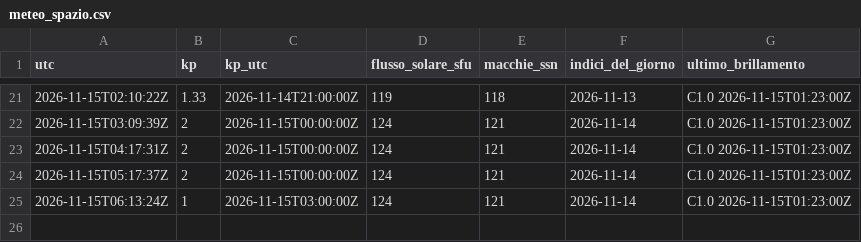
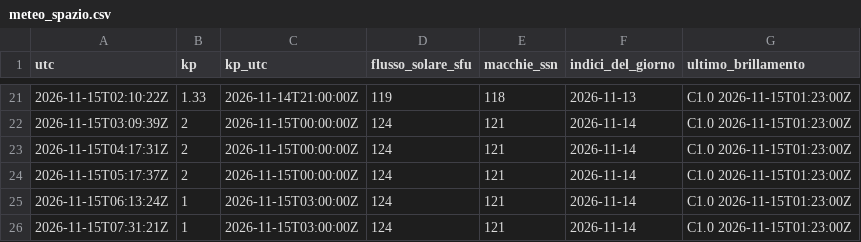
Before and after one commit to altolazio/propagazione_HF, a CSV file: 2026-11/meteo_spazio.csv, drawn as a sheet; only a part is shown, gaps mark what is left out.

```diff
--- a/2026-11/meteo_spazio.csv
+++ b/2026-11/meteo_spazio.csv
@@ -25 +25,2 @@ utc,kp,kp_utc,flusso_solare_sfu,macchie_ssn,indici_del_giorno,ultimo_brillamento
 2026-11-15T06:13:24Z,1,2026-11-15T03:00:00Z,124,121,2026-11-14,C1.0 2026-11-15T01:23:00Z
+2026-11-15T07:31:21Z,1,2026-11-15T03:00:00Z,124,121,2026-11-14,C1.0 2026-11-15T01:23:00Z
```
Also changed, not shown: 2026-11/bande.csv, 2026-11/cluster_spot.csv, 5 other files.
